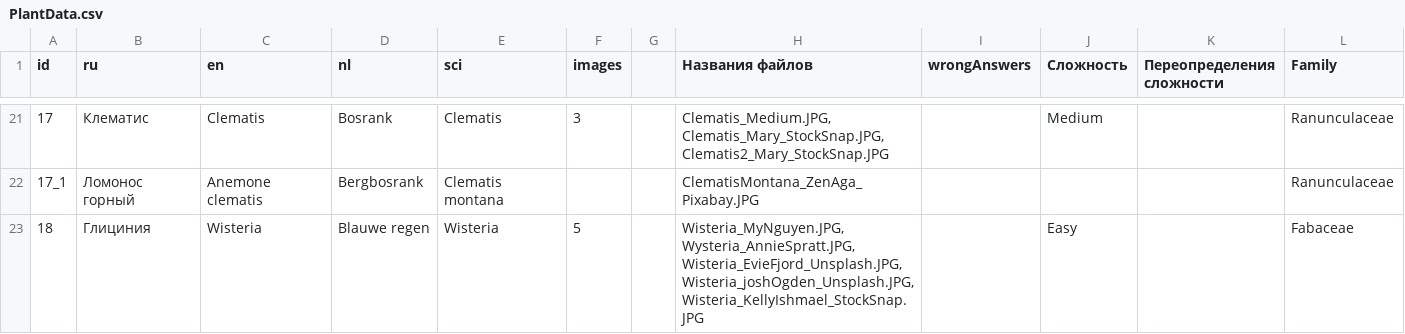
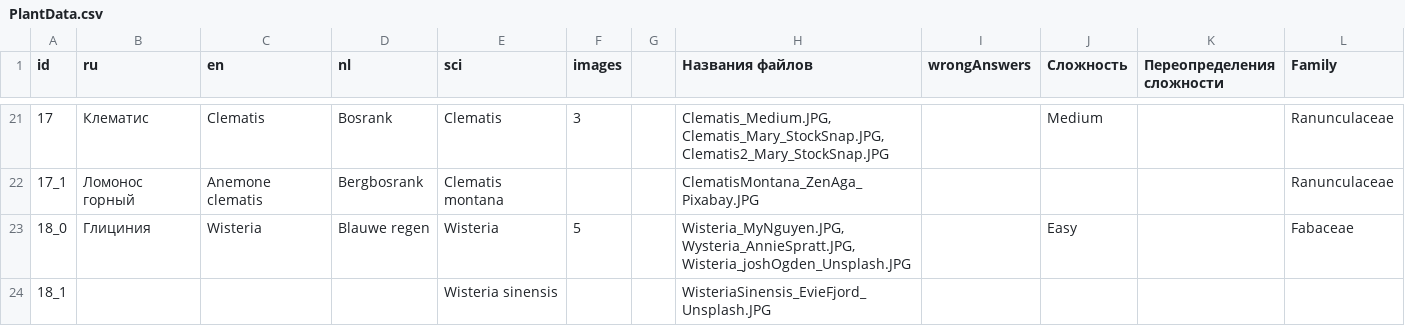
Before and after one commit to LorianBathory/GuessThePlant, a CSV file: PlantData.csv, drawn as a sheet; only a part is shown, gaps mark what is left out; the diff covers the shown part only; the diff names each change by its address in the sheet, - before the commit and + after, or states it on an @@ line.

```diff
--- a/PlantData.csv
+++ b/PlantData.csv
-A23 (id): 18
+A23 (id): 18_0
-H23 (Названия файлов): Wisteria_MyNguyen.JPG, Wysteria_AnnieSpratt.JPG, Wisteria_EvieFjord_Unsplash.JPG, Wisteria_joshOgden_Unsplash.JPG, Wisteria_KellyIshmael_StockSnap.JPG
+H23 (Названия файлов): Wisteria_MyNguyen.JPG, Wysteria_AnnieSpratt.JPG, Wisteria_joshOgden_Unsplash.JPG
+row 24: 18_1 |  |  |  | Wisteria sinensis |  |  | WisteriaSinensis_EvieFjord_Unsplash.JPG
```
Also changed, not shown: 7 added rows and 12 edited cells elsewhere in this file, 19 other files.
